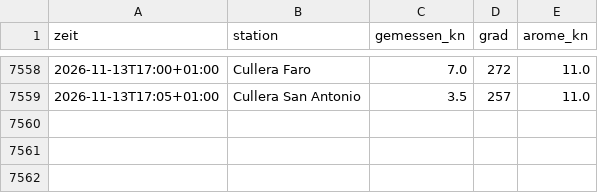
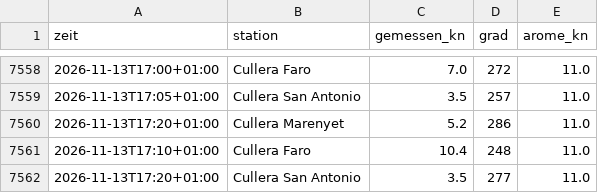
Before and after one commit to TradesByChipsy/cullera-wind-pwa, a CSV file: data/messreihe.csv, drawn as a sheet; only a part is shown, gaps mark what is left out; the diff names each change by its address in the sheet, - before the commit and + after, or states it on an @@ line.

```diff
--- a/data/messreihe.csv
+++ b/data/messreihe.csv
+row 7560: 2026-11-13T17:20+01:00 | Cullera Marenyet | 5.2 | 286 | 11.0
+row 7561: 2026-11-13T17:10+01:00 | Cullera Faro | 10.4 | 248 | 11.0
+row 7562: 2026-11-13T17:20+01:00 | Cullera San Antonio | 3.5 | 277 | 11.0
```
Also changed, not shown: 2 other files.
